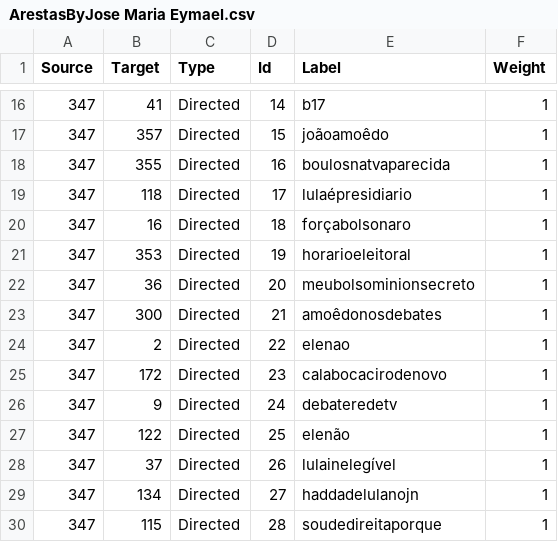
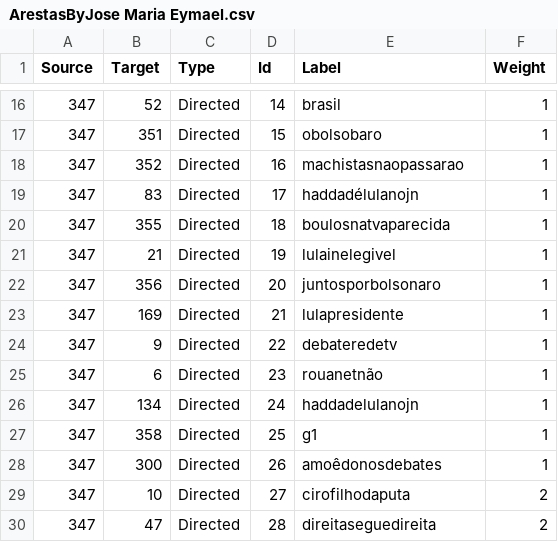
Before and after one commit to renansfs/Polarizacao, a CSV file: Dados/Arestas/ArestasByJose Maria Eymael.csv, drawn as a sheet; only a part is shown, gaps mark what is left out; the diff covers the shown part only.

Commit message:
New Graphs and weight

```diff
--- a/Dados/Arestas/ArestasByJose Maria Eymael.csv
+++ b/Dados/Arestas/ArestasByJose Maria Eymael.csv
@@ -16,15 +16,15 @@ Source, Target, Type, Id, Label, Weight
-347,41,Directed,14,b17, 1
-347,357,Directed,15,joãoamoêdo, 1
-347,355,Directed,16,boulosnatvaparecida, 1
-347,118,Directed,17,lulaépresidiario, 1
-347,16,Directed,18,forçabolsonaro, 1
-347,353,Directed,19,horarioeleitoral, 1
-347,36,Directed,20,meubolsominionsecreto, 1
-347,300,Directed,21,amoêdonosdebates, 1
-347,2,Directed,22,elenao, 1
-347,172,Directed,23,calabocacirodenovo, 1
-347,9,Directed,24,debateredetv, 1
-347,122,Directed,25,elenão, 1
-347,37,Directed,26,lulainelegível, 1
-347,134,Directed,27,haddadelulanojn, 1
-347,115,Directed,28,soudedireitaporque, 1
+347,52,Directed,14,brasil, 1
+347,351,Directed,15,obolsobaro, 1
+347,352,Directed,16,machistasnaopassarao, 1
+347,83,Directed,17,haddadélulanojn, 1
+347,355,Directed,18,boulosnatvaparecida, 1
+347,21,Directed,19,lulainelegivel, 1
+347,356,Directed,20,juntosporbolsonaro, 1
+347,169,Directed,21,lulapresidente, 1
+347,9,Directed,22,debateredetv, 1
+347,6,Directed,23,rouanetnão, 1
+347,134,Directed,24,haddadelulanojn, 1
+347,358,Directed,25,g1, 1
+347,300,Directed,26,amoêdonosdebates, 1
+347,10,Directed,27,cirofilhodaputa, 2
+347,47,Directed,28,direitaseguedireita, 2
```
Also changed, not shown: 3 added rows and 70 edited cells elsewhere in this file, Dados/Arestas/ArestasByAlvaro Dias.csv, Dados/Arestas/ArestasByFernando Haddad.csv, 42 other files.
